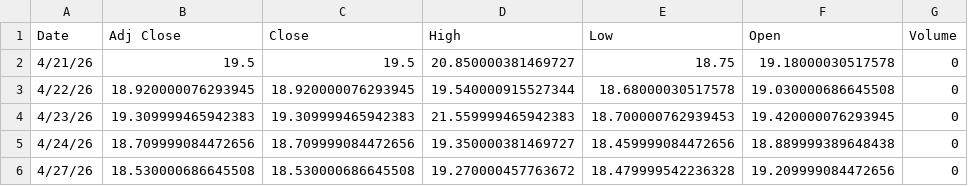
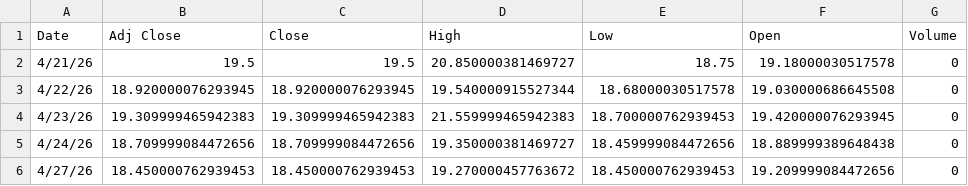
Before and after one commit to dampiermike/Filter_E2_moo, a CSV file: data/csv/daily/vix_2026-04-27.csv, drawn as a sheet.

```diff
--- a/data/csv/daily/vix_2026-04-27.csv
+++ b/data/csv/daily/vix_2026-04-27.csv
@@ -5,2 +5,2 @@ Date,Adj Close,Close,High,Low,Open,Volume
 4/24/26,18.709999084472656,18.709999084472656,19.350000381469727,18.459999084472656,18.889999389648438,0
-4/27/26,18.530000686645508,18.530000686645508,19.270000457763672,18.479999542236328,19.209999084472656,0
+4/27/26,18.450000762939453,18.450000762939453,19.270000457763672,18.450000762939453,19.209999084472656,0
```
Also changed, not shown: data/csv/daily/sqqq_2026-04-27.csv, data/csv/daily/timing_2026-04-27.csv.
